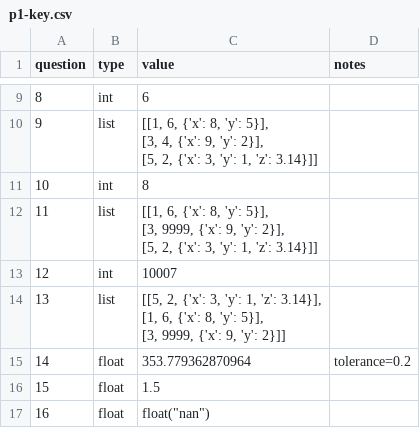
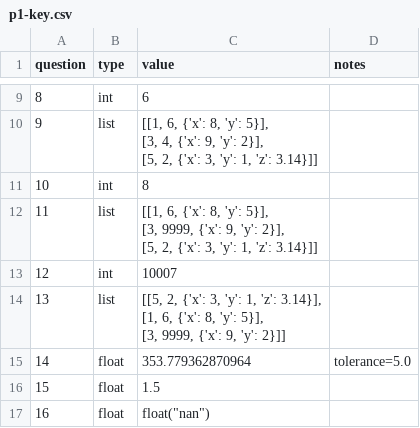
Before and after one commit to cs320-wisc/s22, a CSV file: p1/p1-key.csv, drawn as a sheet; only a part is shown, gaps mark what is left out.

Commit message:
fix: add tolerance for q14

```diff
--- a/p1/p1-key.csv
+++ b/p1/p1-key.csv
@@ -20,3 +20,3 @@ question,type,value,notes
  [3, 9999, {'x': 9, 'y': 2}]]",
-14,float,353.779362870964,tolerance=0.2
+14,float,353.779362870964,tolerance=5.0
 15,float,1.5,
```
